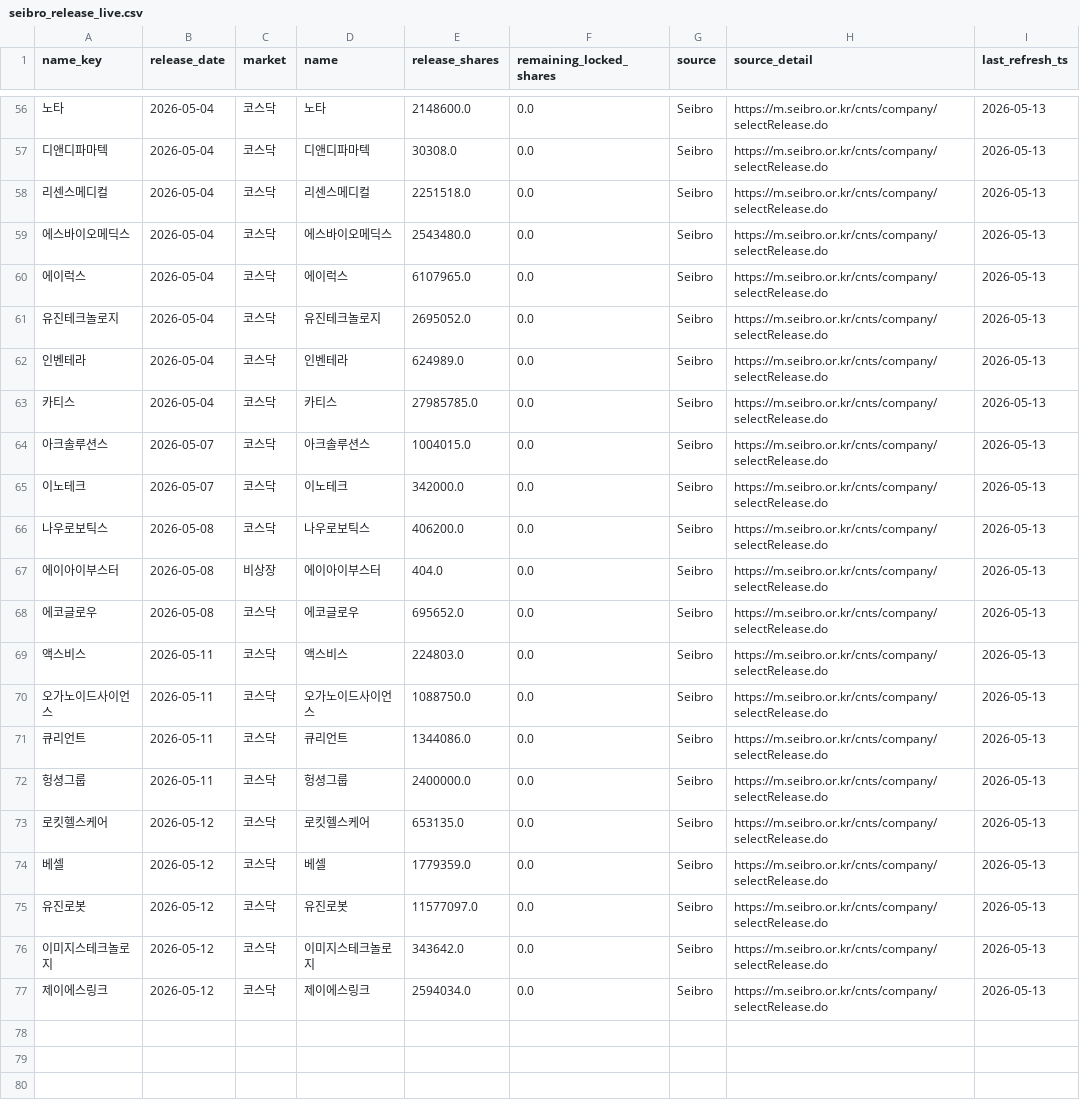
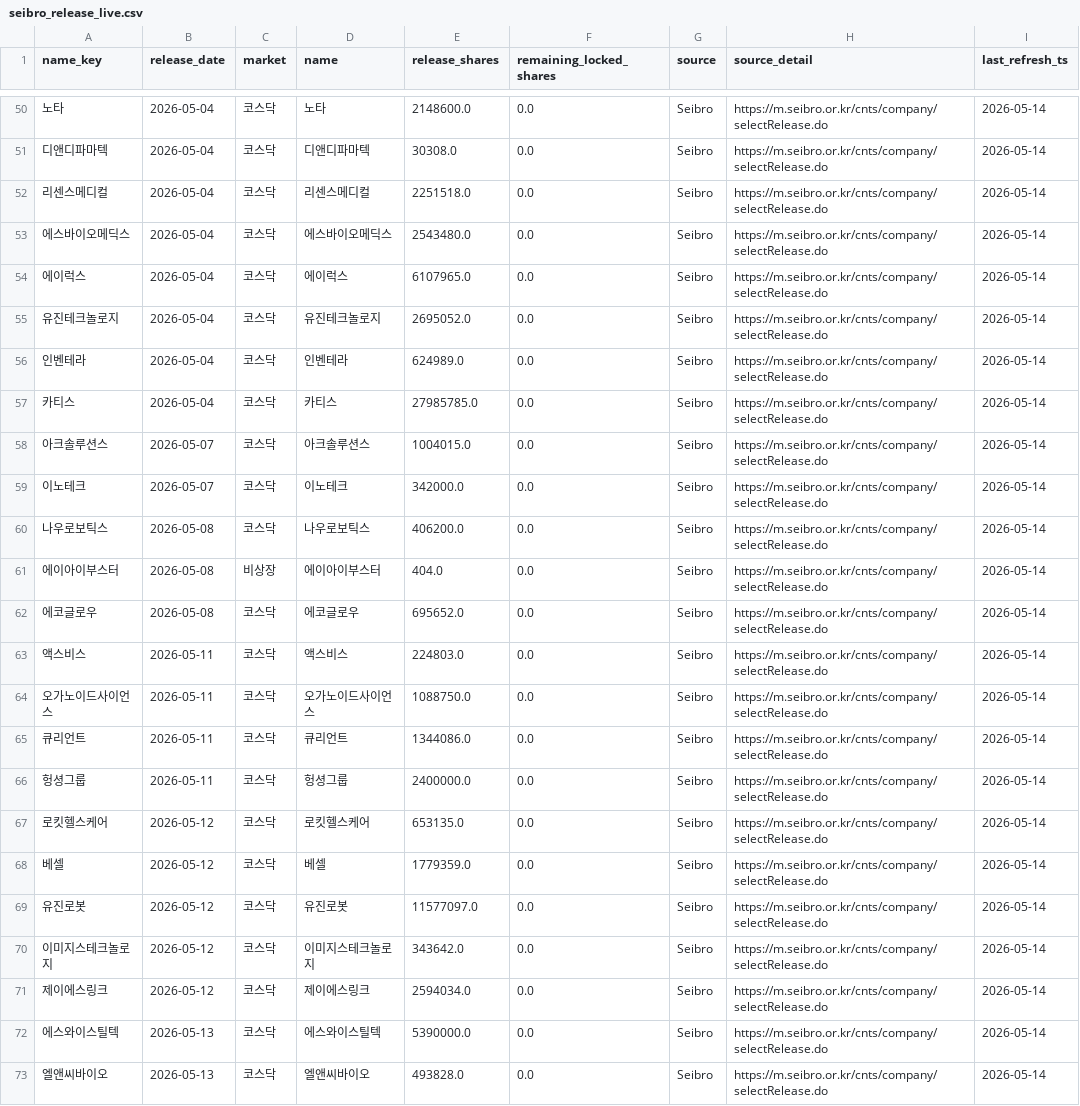
Before and after one commit to poet1004/offering_reminder, a CSV file: ipo_git/data/cache/seibro_release_live.csv, drawn as a sheet; only a part is shown, gaps mark what is left out; the diff covers the shown part only.

```diff
--- a/ipo_git/data/cache/seibro_release_live.csv
+++ b/ipo_git/data/cache/seibro_release_live.csv
@@ -56,22 +50,24 @@
-노타,2026-05-04,코스닥,노타,2148600.0,0.0,Seibro,https://m.seibro.or.kr/cnts/company/selectRelease.do,2026-05-13
-디앤디파마텍,2026-05-04,코스닥,디앤디파마텍,30308.0,0.0,Seibro,https://m.seibro.or.kr/cnts/company/selectRelease.do,2026-05-13
-리센스메디컬,2026-05-04,코스닥,리센스메디컬,2251518.0,0.0,Seibro,https://m.seibro.or.kr/cnts/company/selectRelease.do,2026-05-13
-에스바이오메딕스,2026-05-04,코스닥,에스바이오메딕스,2543480.0,0.0,Seibro,https://m.seibro.or.kr/cnts/company/selectRelease.do,2026-05-13
-에이럭스,2026-05-04,코스닥,에이럭스,6107965.0,0.0,Seibro,https://m.seibro.or.kr/cnts/company/selectRelease.do,2026-05-13
-유진테크놀로지,2026-05-04,코스닥,유진테크놀로지,2695052.0,0.0,Seibro,https://m.seibro.or.kr/cnts/company/selectRelease.do,2026-05-13
-인벤테라,2026-05-04,코스닥,인벤테라,624989.0,0.0,Seibro,https://m.seibro.or.kr/cnts/company/selectRelease.do,2026-05-13
-카티스,2026-05-04,코스닥,카티스,27985785.0,0.0,Seibro,https://m.seibro.or.kr/cnts/company/selectRelease.do,2026-05-13
-아크솔루션스,2026-05-07,코스닥,아크솔루션스,1004015.0,0.0,Seibro,https://m.seibro.or.kr/cnts/company/selectRelease.do,2026-05-13
-이노테크,2026-05-07,코스닥,이노테크,342000.0,0.0,Seibro,https://m.seibro.or.kr/cnts/company/selectRelease.do,2026-05-13
-나우로보틱스,2026-05-08,코스닥,나우로보틱스,406200.0,0.0,Seibro,https://m.seibro.or.kr/cnts/company/selectRelease.do,2026-05-13
-에이아이부스터,2026-05-08,비상장,에이아이부스터,404.0,0.0,Seibro,https://m.seibro.or.kr/cnts/company/selectRelease.do,2026-05-13
-에코글로우,2026-05-08,코스닥,에코글로우,695652.0,0.0,Seibro,https://m.seibro.or.kr/cnts/company/selectRelease.do,2026-05-13
-액스비스,2026-05-11,코스닥,액스비스,224803.0,0.0,Seibro,https://m.seibro.or.kr/cnts/company/selectRelease.do,2026-05-13
-오가노이드사이언스,2026-05-11,코스닥,오가노이드사이언스,1088750.0,0.0,Seibro,https://m.seibro.or.kr/cnts/company/selectRelease.do,2026-05-13
-큐리언트,2026-05-11,코스닥,큐리언트,1344086.0,0.0,Seibro,https://m.seibro.or.kr/cnts/company/selectRelease.do,2026-05-13
-헝셩그룹,2026-05-11,코스닥,헝셩그룹,2400000.0,0.0,Seibro,https://m.seibro.or.kr/cnts/company/selectRelease.do,2026-05-13
-로킷헬스케어,2026-05-12,코스닥,로킷헬스케어,653135.0,0.0,Seibro,https://m.seibro.or.kr/cnts/company/selectRelease.do,2026-05-13
-베셀,2026-05-12,코스닥,베셀,1779359.0,0.0,Seibro,https://m.seibro.or.kr/cnts/company/selectRelease.do,2026-05-13
-유진로봇,2026-05-12,코스닥,유진로봇,11577097.0,0.0,Seibro,https://m.seibro.or.kr/cnts/company/selectRelease.do,2026-05-13
-이미지스테크놀로지,2026-05-12,코스닥,이미지스테크놀로지,343642.0,0.0,Seibro,https://m.seibro.or.kr/cnts/company/selectRelease.do,2026-05-13
-제이에스링크,2026-05-12,코스닥,제이에스링크,2594034.0,0.0,Seibro,https://m.seibro.or.kr/cnts/company/selectRelease.do,2026-05-13
+노타,2026-05-04,코스닥,노타,2148600.0,0.0,Seibro,https://m.seibro.or.kr/cnts/company/selectRelease.do,2026-05-14
+디앤디파마텍,2026-05-04,코스닥,디앤디파마텍,30308.0,0.0,Seibro,https://m.seibro.or.kr/cnts/company/selectRelease.do,2026-05-14
+리센스메디컬,2026-05-04,코스닥,리센스메디컬,2251518.0,0.0,Seibro,https://m.seibro.or.kr/cnts/company/selectRelease.do,2026-05-14
+에스바이오메딕스,2026-05-04,코스닥,에스바이오메딕스,2543480.0,0.0,Seibro,https://m.seibro.or.kr/cnts/company/selectRelease.do,2026-05-14
+에이럭스,2026-05-04,코스닥,에이럭스,6107965.0,0.0,Seibro,https://m.seibro.or.kr/cnts/company/selectRelease.do,2026-05-14
+유진테크놀로지,2026-05-04,코스닥,유진테크놀로지,2695052.0,0.0,Seibro,https://m.seibro.or.kr/cnts/company/selectRelease.do,2026-05-14
+인벤테라,2026-05-04,코스닥,인벤테라,624989.0,0.0,Seibro,https://m.seibro.or.kr/cnts/company/selectRelease.do,2026-05-14
+카티스,2026-05-04,코스닥,카티스,27985785.0,0.0,Seibro,https://m.seibro.or.kr/cnts/company/selectRelease.do,2026-05-14
+아크솔루션스,2026-05-07,코스닥,아크솔루션스,1004015.0,0.0,Seibro,https://m.seibro.or.kr/cnts/company/selectRelease.do,2026-05-14
+이노테크,2026-05-07,코스닥,이노테크,342000.0,0.0,Seibro,https://m.seibro.or.kr/cnts/company/selectRelease.do,2026-05-14
+나우로보틱스,2026-05-08,코스닥,나우로보틱스,406200.0,0.0,Seibro,https://m.seibro.or.kr/cnts/company/selectRelease.do,2026-05-14
+에이아이부스터,2026-05-08,비상장,에이아이부스터,404.0,0.0,Seibro,https://m.seibro.or.kr/cnts/company/selectRelease.do,2026-05-14
+에코글로우,2026-05-08,코스닥,에코글로우,695652.0,0.0,Seibro,https://m.seibro.or.kr/cnts/company/selectRelease.do,2026-05-14
+액스비스,2026-05-11,코스닥,액스비스,224803.0,0.0,Seibro,https://m.seibro.or.kr/cnts/company/selectRelease.do,2026-05-14
+오가노이드사이언스,2026-05-11,코스닥,오가노이드사이언스,1088750.0,0.0,Seibro,https://m.seibro.or.kr/cnts/company/selectRelease.do,2026-05-14
+큐리언트,2026-05-11,코스닥,큐리언트,1344086.0,0.0,Seibro,https://m.seibro.or.kr/cnts/company/selectRelease.do,2026-05-14
+헝셩그룹,2026-05-11,코스닥,헝셩그룹,2400000.0,0.0,Seibro,https://m.seibro.or.kr/cnts/company/selectRelease.do,2026-05-14
+로킷헬스케어,2026-05-12,코스닥,로킷헬스케어,653135.0,0.0,Seibro,https://m.seibro.or.kr/cnts/company/selectRelease.do,2026-05-14
+베셀,2026-05-12,코스닥,베셀,1779359.0,0.0,Seibro,https://m.seibro.or.kr/cnts/company/selectRelease.do,2026-05-14
+유진로봇,2026-05-12,코스닥,유진로봇,11577097.0,0.0,Seibro,https://m.seibro.or.kr/cnts/company/selectRelease.do,2026-05-14
+이미지스테크놀로지,2026-05-12,코스닥,이미지스테크놀로지,343642.0,0.0,Seibro,https://m.seibro.or.kr/cnts/company/selectRelease.do,2026-05-14
+제이에스링크,2026-05-12,코스닥,제이에스링크,2594034.0,0.0,Seibro,https://m.seibro.or.kr/cnts/company/selectRelease.do,2026-05-14
+에스와이스틸텍,2026-05-13,코스닥,에스와이스틸텍,5390000.0,0.0,Seibro,https://m.seibro.or.kr/cnts/company/selectRelease.do,2026-05-14
+엘앤씨바이오,2026-05-13,코스닥,엘앤씨바이오,493828.0,0.0,Seibro,https://m.seibro.or.kr/cnts/company/selectRelease.do,2026-05-14
```
Also changed, not shown: 6 removed rows and 48 edited cells elsewhere in this file, ipo_git/data/cache/kind_corp_download_live.csv, ipo_git/data/cache/market_snapshot_last_success.csv, 34 other files.
